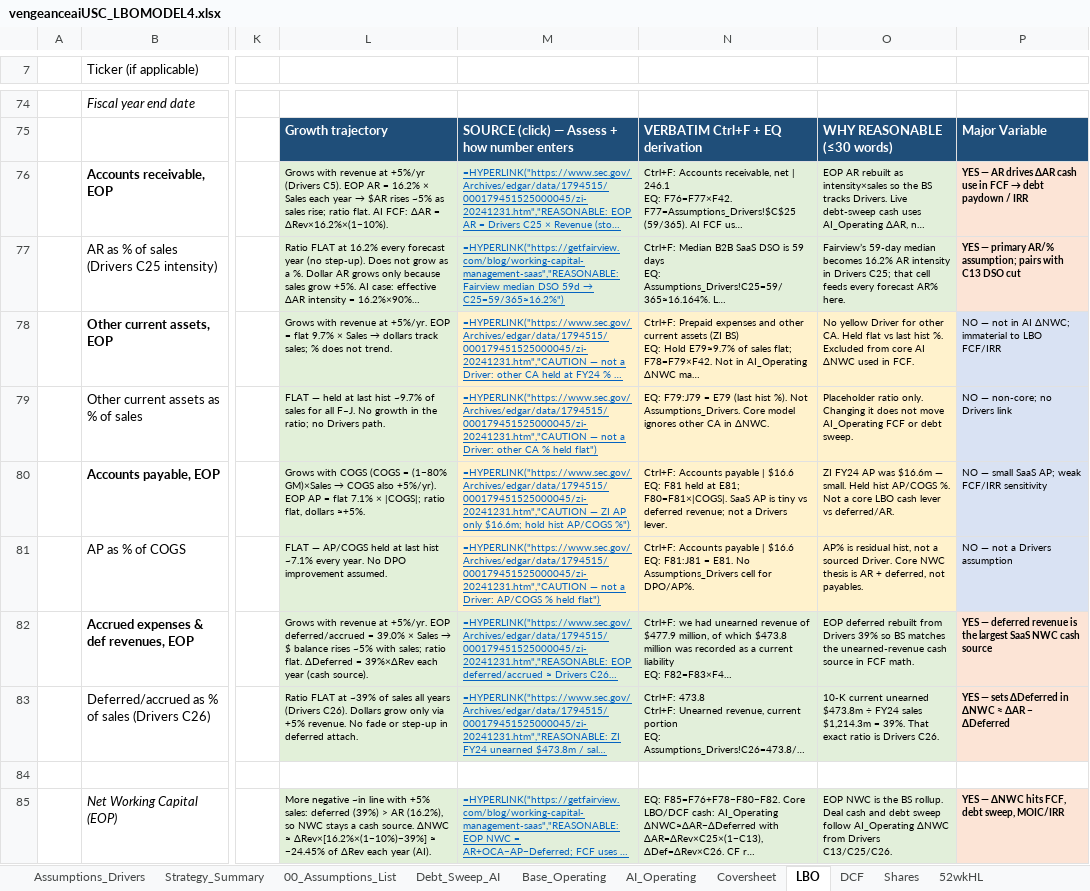
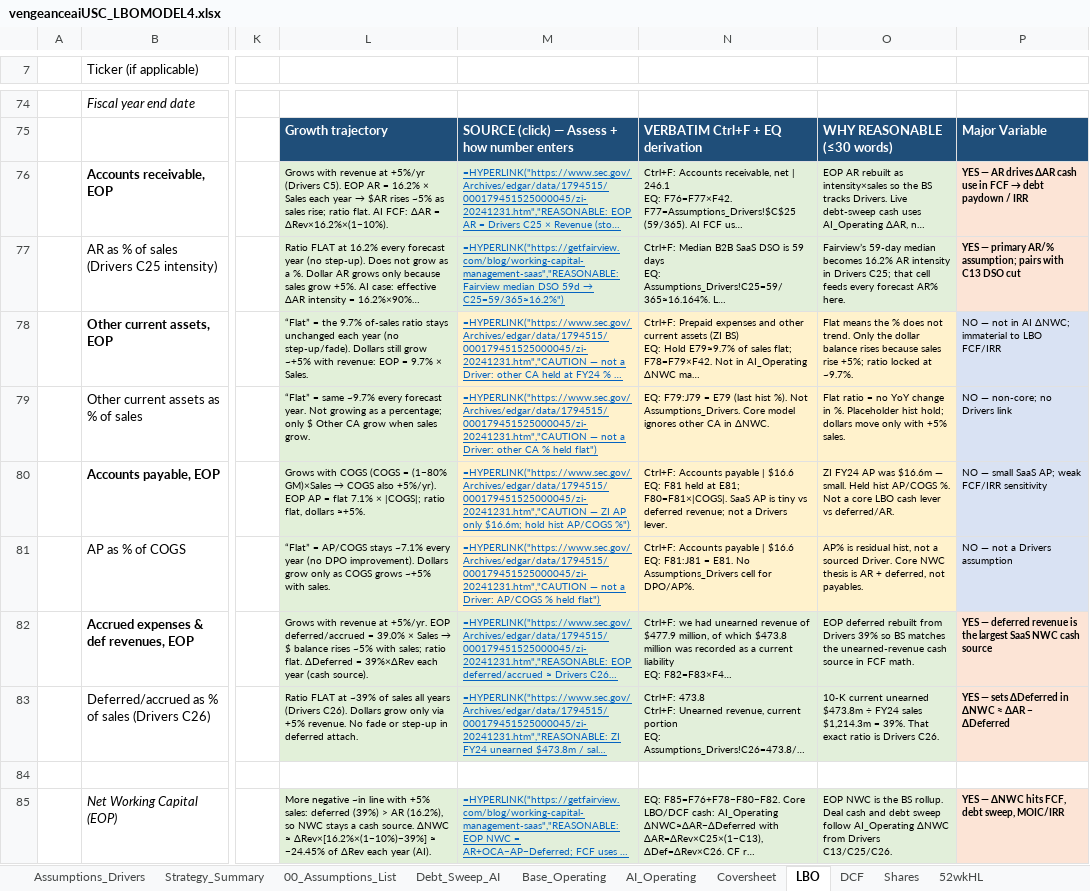
Before and after one commit to vengeanceaiUSC/Rainmaker, an Excel workbook: LBO/output/vengeanceaiUSC_LBOMODEL4.xlsx, sheet LBO, drawn as a sheet; only a part is shown, gaps mark what is left out; long unchanged cells end in …; values as stored, in another font and other column widths than the file's, no borders; formulas without a stored value are shown as written; the diff names each change by its address in the sheet, - before the commit and + after, or states it on an @@ line.

```diff
--- a/LBO/output/vengeanceaiUSC_LBOMODEL4.xlsx (sheet LBO)
+++ b/LBO/output/vengeanceaiUSC_LBOMODEL4.xlsx (sheet LBO)
@@ L78: Grows with revenue at +5%/yr. EOP = flat 9.7% × Sales → dollars track sales; % does not trend. → “Flat” = the 9.7% of-sales ratio stays unchanged each year (no step-up/fade). Dollars still grow ~+5% with revenue: EOP = 9.7% × Sales. @@
-O78: No yellow Driver for other CA. Held flat vs last hist %. Excluded from core AI ΔNWC used in FCF.
+O78: Flat means the % does not trend. Only the dollar balance rises because sales rise +5%; ratio locked at ~9.7%.
-L79: FLAT — held at last hist ~9.7% of sales for all F–J. No growth in the ratio; no Drivers path.
+L79: “Flat” = same ~9.7% every forecast year. Not growing as a percentage; only $ Other CA grow when sales grow.
-O79: Placeholder ratio only. Changing it does not move AI_Operating FCF or debt sweep.
+O79: Flat ratio = no YoY change in %. Placeholder hist hold; dollars move only with +5% sales.
-L81: FLAT — AP/COGS held at last hist ~7.1% every year. No DPO improvement assumed.
+L81: “Flat” = AP/COGS stays ~7.1% every year (no DPO improvement). Dollars grow only as COGS grows ~+5% with sales.
```
Also changed, not shown: vengeanceaiUSC_LBOMODEL4.xlsx, vengeanceaiUSC_LBOMODEL4_OPEN_IN_EXCEL.xlsx.
